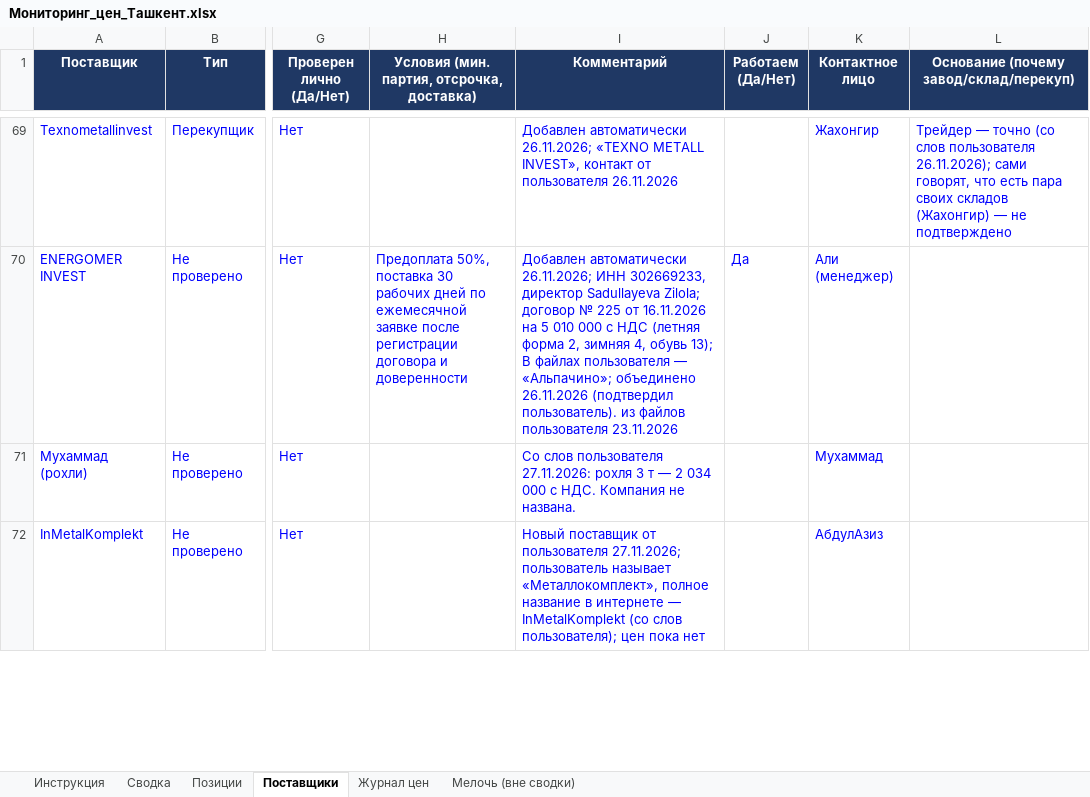
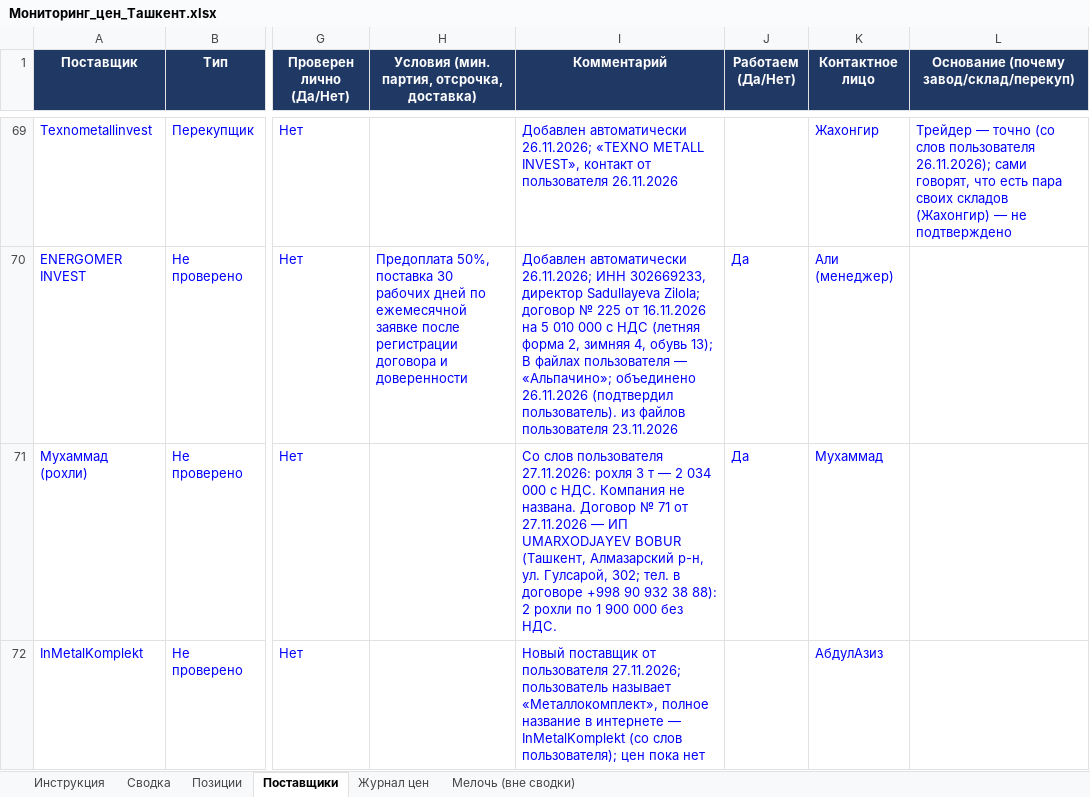
Before and after one commit to Semeev/test_seccondbrain, an Excel workbook: vault/thoughts/projects/golden-hills/Мониторинг_цен_Ташкент.xlsx, sheet Поставщики, drawn as a sheet; only a part is shown, gaps mark what is left out; values as stored, in another font and other column widths than the file's, no borders; conditional formats not drawn; the diff covers the shown part only; the diff names each change by its address in the sheet, - before the commit and + after, or states it on an @@ line.

```diff
--- a/vault/thoughts/projects/golden-hills/Мониторинг_цен_Ташкент.xlsx (sheet Поставщики)
+++ b/vault/thoughts/projects/golden-hills/Мониторинг_цен_Ташкент.xlsx (sheet Поставщики)
-I71 (Комментарий): …не названа.
+I71 (Комментарий): …не названа. Договор № 71 от 27.11.2026 — ИП UMARXODJAYEV BOBUR (Ташкент, Алмазарский р-н, ул. Гулсарой, 302; тел. в договоре +998 90 932 38 88): 2 рохли по 1 900 000 без НДС.
-J71 (Работаем (Да/Нет)): (empty)
+J71 (Работаем (Да/Нет)): Да
```
Also changed, not shown: 13 edited cells elsewhere in this sheet, sheet Журнал цен, hidden cells, 14 other files.
